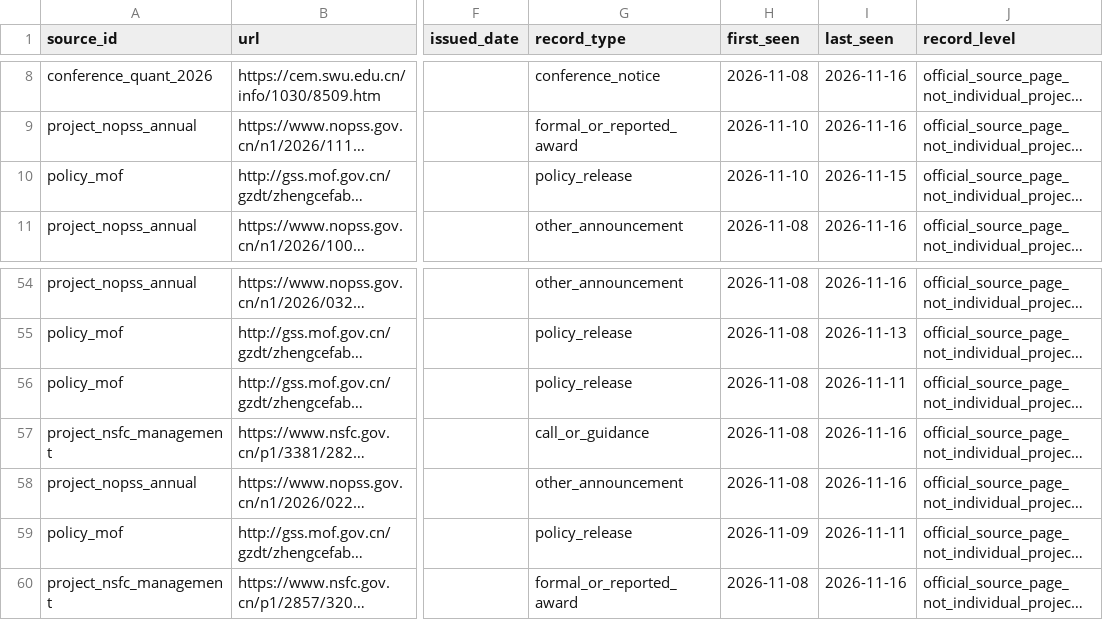
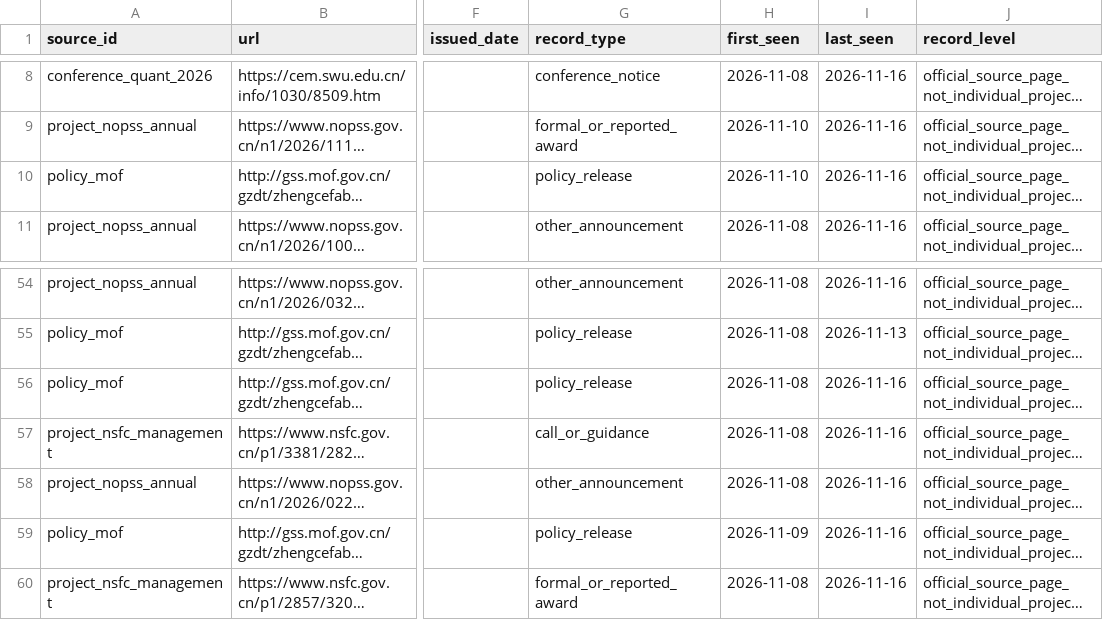
Before and after one commit to gaolingxi/idea, a CSV file: public_metadata/official_source_pages.csv, drawn as a sheet; only a part is shown, gaps mark what is left out; long unchanged cells end in …; the diff names each change by its address in the sheet, - before the commit and + after, or states it on an @@ line.

```diff
--- a/public_metadata/official_source_pages.csv
+++ b/public_metadata/official_source_pages.csv
-I10 (last_seen): 2026-11-15
+I10 (last_seen): 2026-11-16
-I56 (last_seen): 2026-11-11
+I56 (last_seen): 2026-11-16
-I59 (last_seen): 2026-11-11
+I59 (last_seen): 2026-11-16
```
